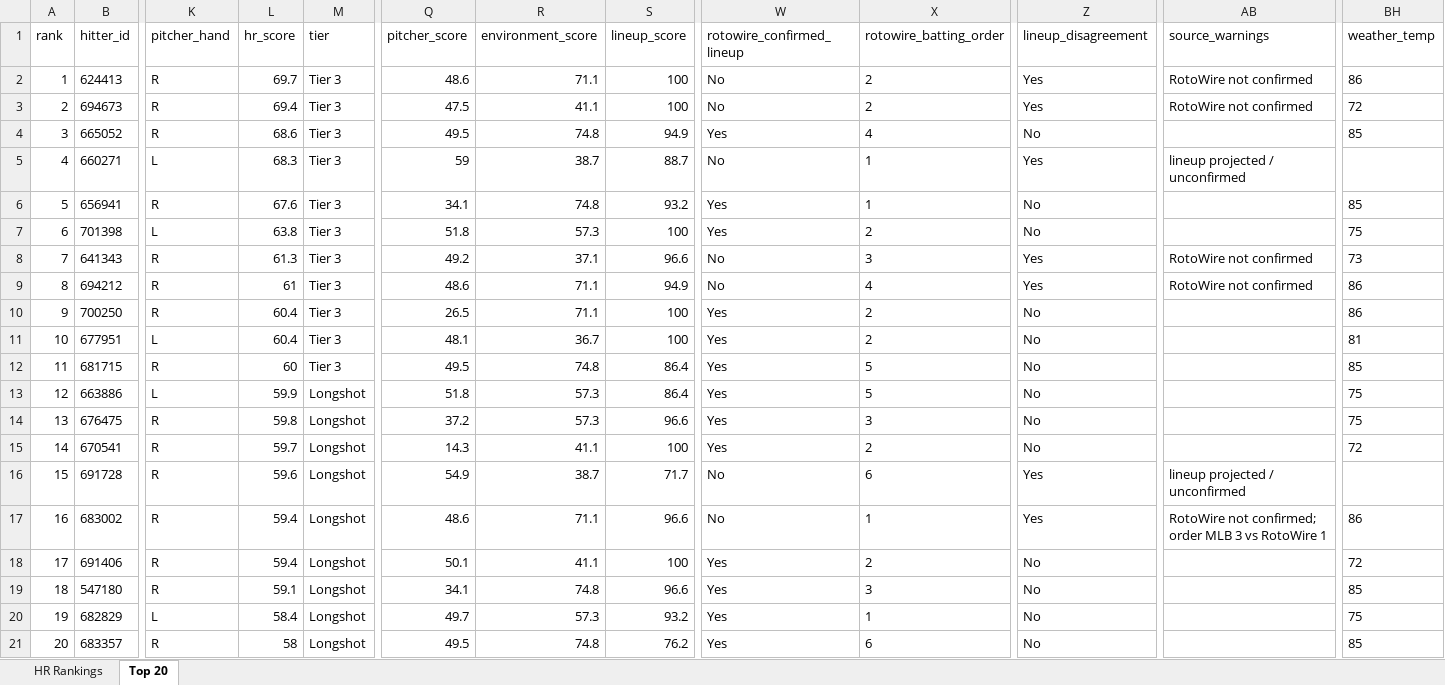
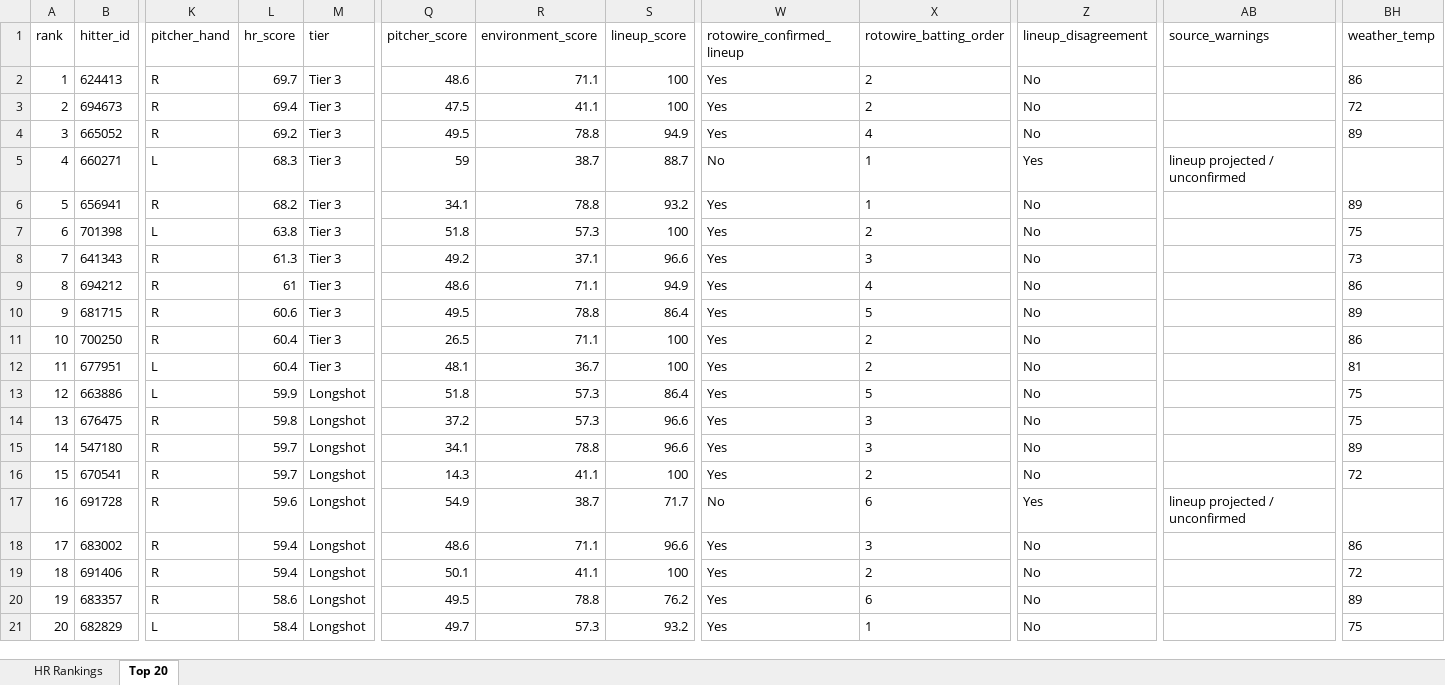
Before and after one commit to etbell28/barreliq, an Excel workbook: outputs/daily/hr_rankings_2026-08-19.xlsx, sheet Top 20, drawn as a sheet; only a part is shown, gaps mark what is left out; values as stored, in another font and other column widths than the file's, no borders; removed rows and columns are numbered as before the commit, all else as after; rows hold the shown columns only; the diff names each change by its address in the sheet, - before the commit and + after, or states it on an @@ line.

```diff
--- a/outputs/daily/hr_rankings_2026-08-19.xlsx (sheet Top 20)
+++ b/outputs/daily/hr_rankings_2026-08-19.xlsx (sheet Top 20)
-W2:W3 (rotowire_confirmed_lineup): No
+W2:W3 (rotowire_confirmed_lineup): Yes
-Z2:Z3 (lineup_disagreement): Yes
+Z2:Z3 (lineup_disagreement): No
-AB2:AB3 (source_warnings): RotoWire not confirmed
+AB2:AB3 (source_warnings): (empty)
-L4 (hr_score): 68.6
+L4 (hr_score): 69.2
-R4 (environment_score): 74.8
+R4 (environment_score): 78.8
-BH4 (weather_temp): 85
+BH4 (weather_temp): 89
-L6 (hr_score): 67.6
+L6 (hr_score): 68.2
-R6 (environment_score): 74.8
+R6 (environment_score): 78.8
-BH6 (weather_temp): 85
+BH6 (weather_temp): 89
-W8:W9 (rotowire_confirmed_lineup): No
+W8:W9 (rotowire_confirmed_lineup): Yes
-Z8:Z9 (lineup_disagreement): Yes
+Z8:Z9 (lineup_disagreement): No
-AB8:AB9 (source_warnings): RotoWire not confirmed
+AB8:AB9 (source_warnings): (empty)
+row 10: 9 | 681715 | R | 60.6 | Tier 3 | 49.5 | 78.8 | 86.4 | Yes | 5 | No |  | 89
-A11 (rank): 9
+A11 (rank): 10
-A12 (rank): 10
+A12 (rank): 11
-row 12: 11 | 681715 | R | 60 | Tier 3 | 49.5 | 74.8 | 86.4 | Yes | 5 | No |  | 85
+row 15: 14 | 547180 | R | 59.7 | Longshot | 34.1 | 78.8 | 96.6 | Yes | 3 | No |  | 89
-A16 (rank): 14
+A16 (rank): 15
-A17 (rank): 15
+A17 (rank): 16
-A18 (rank): 16
+A18 (rank): 17
-W18 (rotowire_confirmed_lineup): No
+W18 (rotowire_confirmed_lineup): Yes
-X18 (rotowire_batting_order): 1
+X18 (rotowire_batting_order): 3
-Z18 (lineup_disagreement): Yes
+Z18 (lineup_disagreement): No
-AB18 (source_warnings): RotoWire not confirmed; order MLB 3 vs RotoWire 1
+AB18 (source_warnings): (empty)
-A19 (rank): 17
+A19 (rank): 18
-row 19: 18 | 547180 | R | 59.1 | Longshot | 34.1 | 74.8 | 96.6 | Yes | 3 | No |  | 85
+row 20: 19 | 683357 | R | 58.6 | Longshot | 49.5 | 78.8 | 76.2 | Yes | 6 | No |  | 89
-A21 (rank): 19
+A21 (rank): 20
-row 21: 20 | 683357 | R | 58 | Longshot | 49.5 | 74.8 | 76.2 | Yes | 6 | No |  | 85
```
Also changed, not shown: sheet HR Rankings, outputs/daily/hr_rankings_2026-08-19_remaining.xlsx, outputs/hr_rankings.xlsx, 13 other files.
